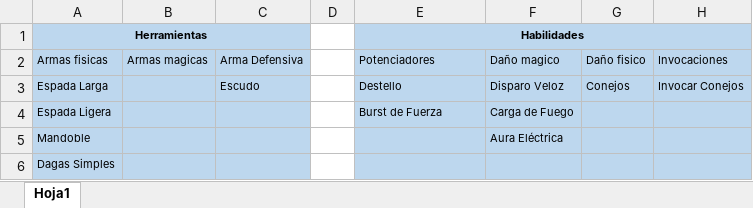
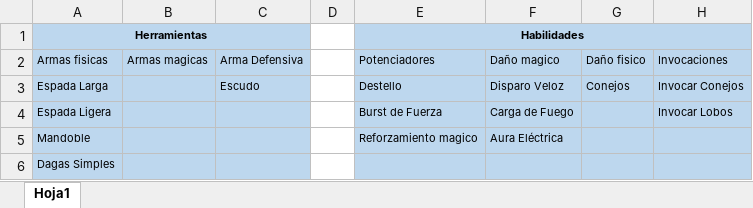
Before and after one commit to Kevin498777/Level_UP, an Excel workbook: Documentacion/Tablas_Tipos.xlsx, sheet Hoja1, drawn as a sheet; values as stored, in another font and other column widths than the file's, no borders; the diff names each change by its address in the sheet, - before the commit and + after, or states it on an @@ line.

```diff
--- a/Documentacion/Tablas_Tipos.xlsx (sheet Hoja1)
+++ b/Documentacion/Tablas_Tipos.xlsx (sheet Hoja1)
-H4: (empty)
+H4: Invocar Lobos
-E5: (empty)
+E5: Reforzamiento magico
```
Also changed, not shown: Documentacion/Tablas_Escalado.xlsx, 5 other files.
